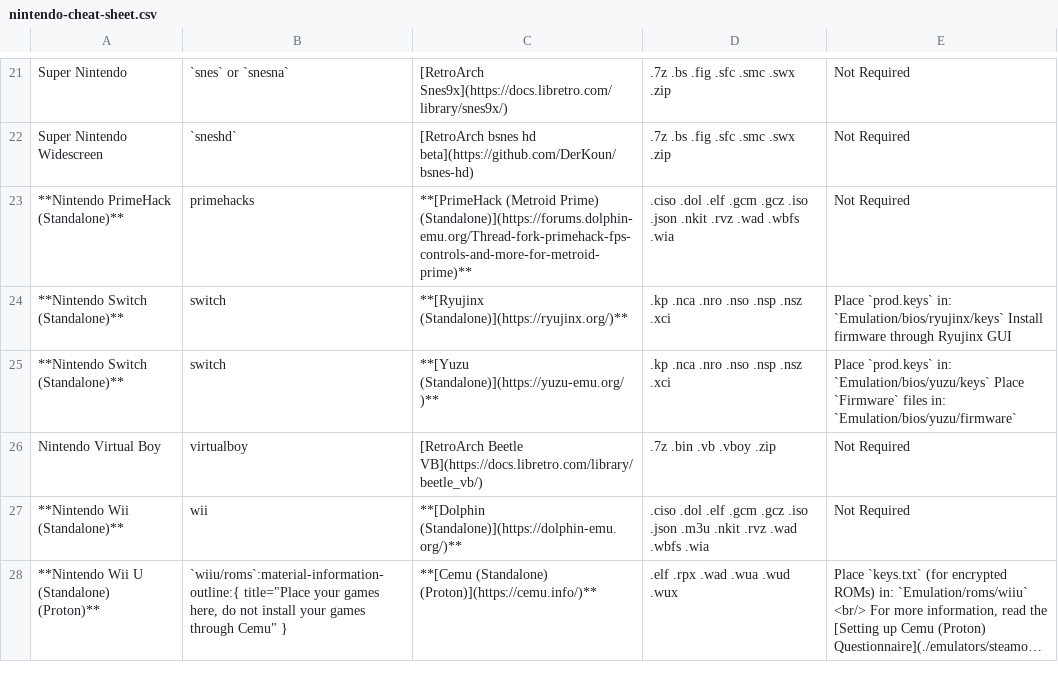
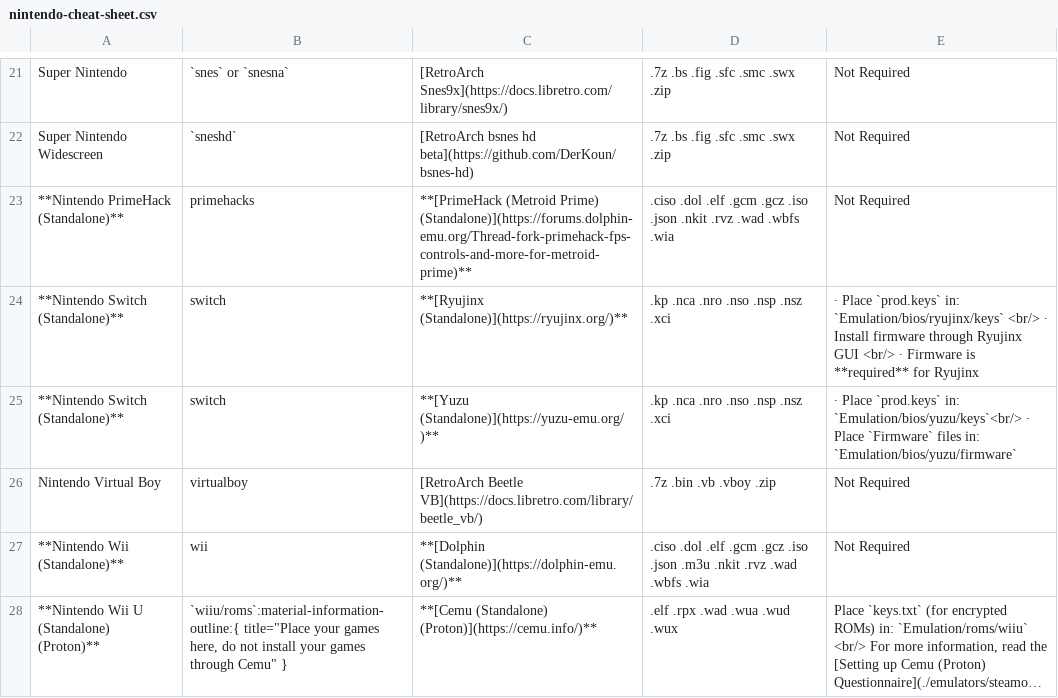
Before and after one commit to EmuDeck/emudeck.github.io, a CSV file: docs/tables/nintendo-cheat-sheet.csv, drawn as a sheet; only a part is shown, gaps mark what is left out; long unchanged cells end in ….

Commit message:
[Ryujinx] Clarify firmware

```diff
--- a/docs/tables/nintendo-cheat-sheet.csv
+++ b/docs/tables/nintendo-cheat-sheet.csv
@@ -23,4 +23,4 @@ Super Nintendo Widescreen,`sneshd`,[RetroArch bsnes hd beta](https://github.com/
 **Nintendo PrimeHack (Standalone)**,primehacks,**[PrimeHack (Metroid Prime) (Standalone)](https://forums.dolphin-emu.org/Thread-fork-primehack-fps-controls-and-more-for-metroid-prime)**,.ciso .dol .elf .gcm .gcz .iso .json .nkit .rvz .wad .wbfs .wia,Not Required
-**Nintendo Switch (Standalone)**,switch,**[Ryujinx (Standalone)](https://ryujinx.org/)**,.kp .nca .nro .nso .nsp .nsz .xci,Place `prod.keys` in:  `Emulation/bios/ryujinx/keys`     Install firmware through Ryujinx GUI
-**Nintendo Switch (Standalone)**,switch,**[Yuzu (Standalone)](https://yuzu-emu.org/)**,.kp .nca .nro .nso .nsp .nsz .xci,Place `prod.keys` in: `Emulation/bios/yuzu/keys`     Place `Firmware` files in: `Emulation/bios/yuzu/firmware`
+**Nintendo Switch (Standalone)**,switch,**[Ryujinx (Standalone)](https://ryujinx.org/)**,.kp .nca .nro .nso .nsp .nsz .xci,∙ Place `prod.keys` in:  `Emulation/bios/ryujinx/keys` <br/> ∙ Install firmware through Ryujinx GUI <br/> ∙ Firmware is **required** for Ryujinx
+**Nintendo Switch (Standalone)**,switch,**[Yuzu (Standalone)](https://yuzu-emu.org/)**,.kp .nca .nro .nso .nsp .nsz .xci,∙ Place `prod.keys` in: `Emulation/bios/yuzu/keys`<br/> ∙ Place `Firmware` files in: `Emulation/bios/yuzu/firmware`
 Nintendo Virtual Boy,virtualboy,[RetroArch Beetle VB](https://docs.libretro.com/library/beetle_vb/),.7z .bin .vb .vboy .zip,Not Required
```
Also changed, not shown: 1 other file.
